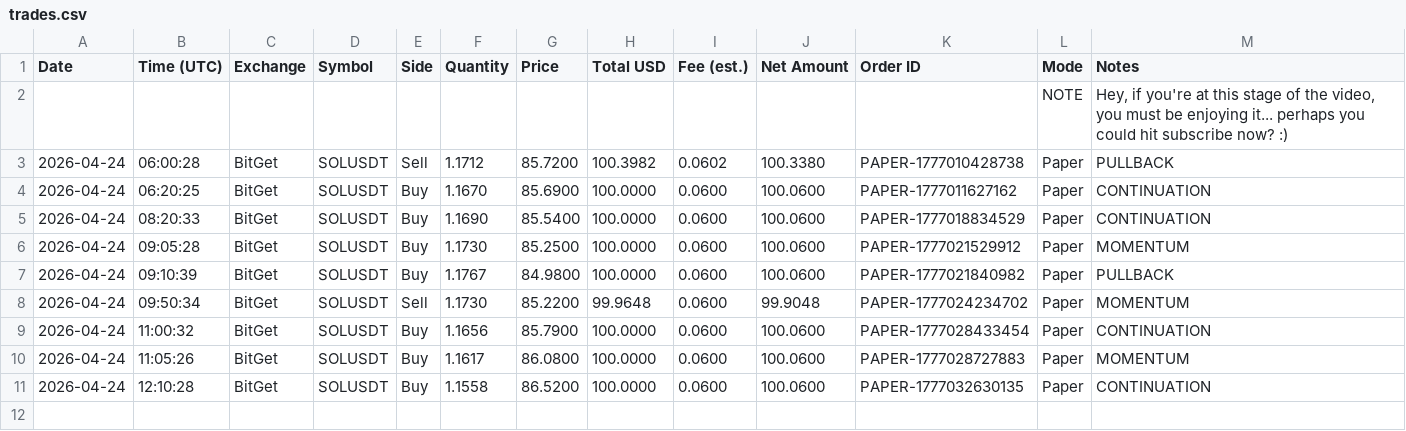
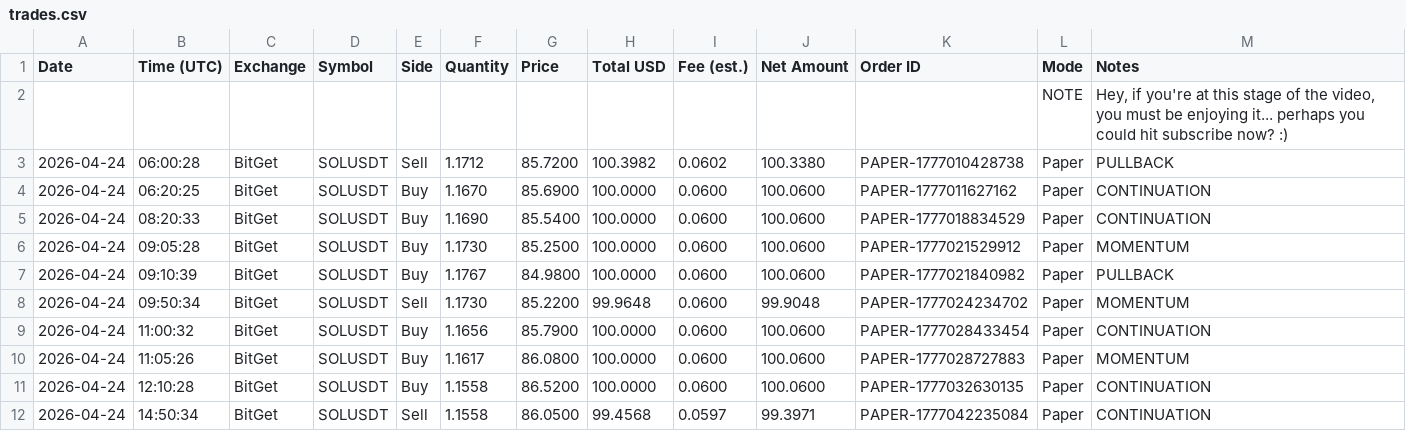
Before and after one commit to linuxdls14-prog/jackson-video-resources-claude-tradingview-mcp-trading, a CSV file: trades.csv, drawn as a sheet; the diff names each change by its address in the sheet, - before the commit and + after, or states it on an @@ line.

Commit message:
state: trades.csv 2026-04-24T14:50

```diff
--- a/trades.csv
+++ b/trades.csv
+row 12: 2026-04-24 | 14:50:34 | BitGet | SOLUSDT | Sell | 1.1558 | 86.0500 | 99.4568 | 0.0597 | 99.3971 | PAPER-1777042235084 | Paper | CONTINUATION
```
